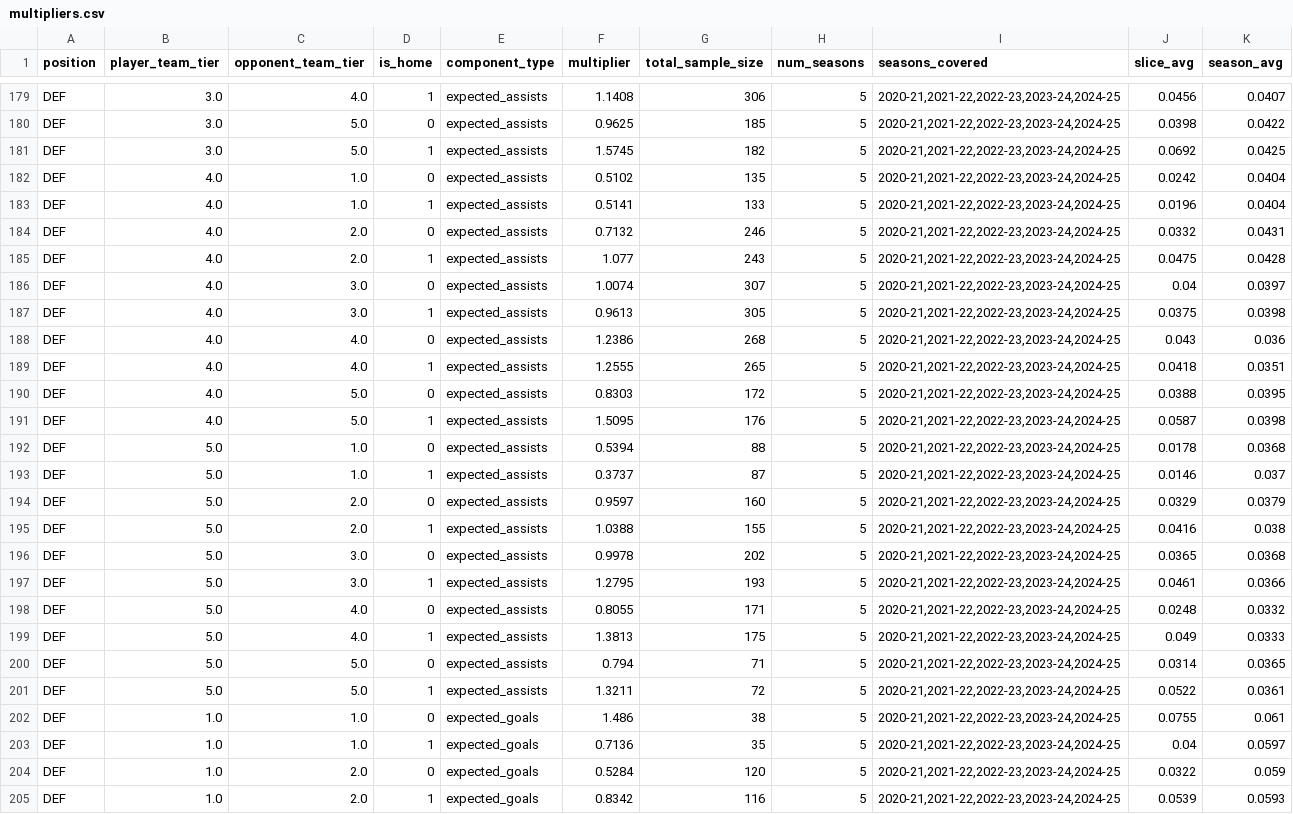
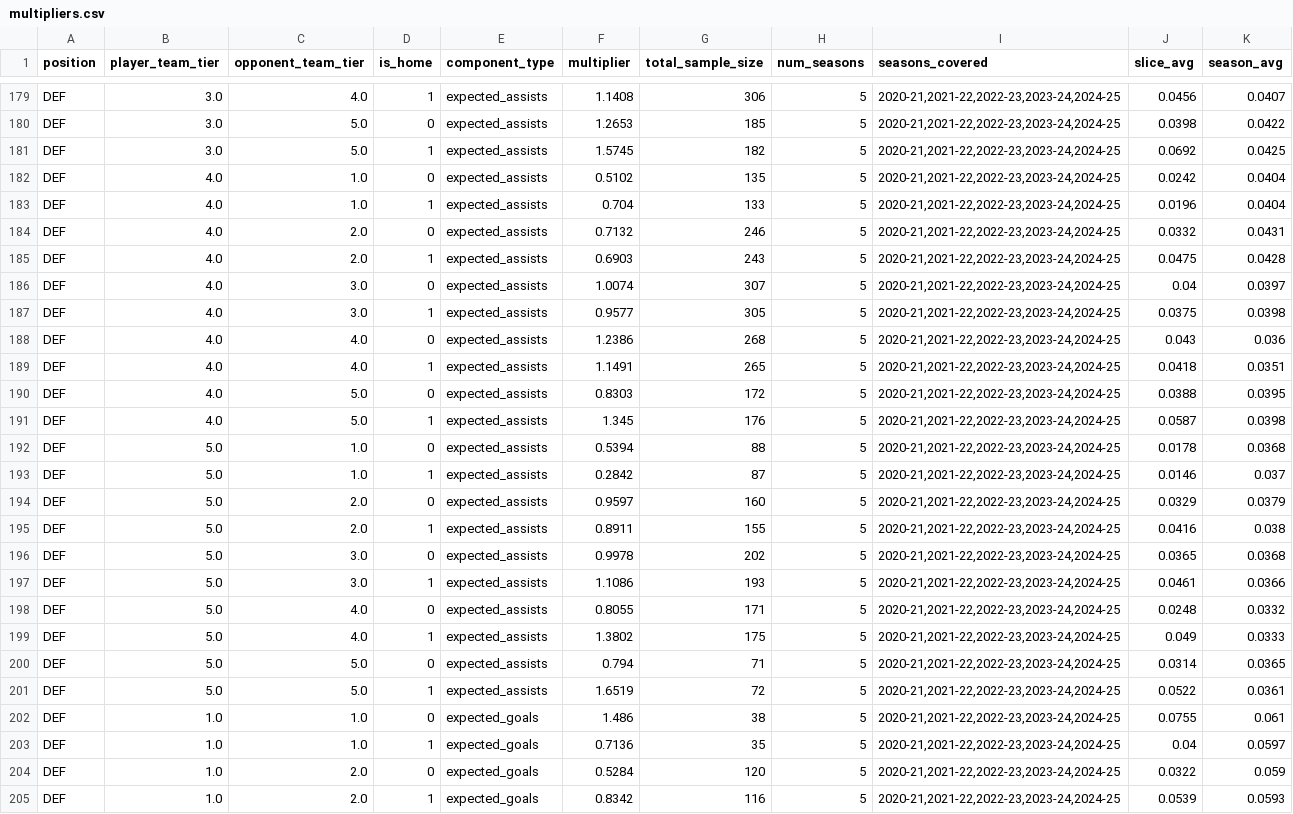
Before and after one commit to lisovoy7/fpl-solver, a CSV file: data/multipliers.csv, drawn as a sheet; only a part is shown, gaps mark what is left out; the diff covers the shown part only; the diff names each change by its address in the sheet, - before the commit and + after, or states it on an @@ line.

```diff
--- a/data/multipliers.csv
+++ b/data/multipliers.csv
-F180 (multiplier): 0.9625
+F180 (multiplier): 1.2653
-F183 (multiplier): 0.5141
+F183 (multiplier): 0.704
-F185 (multiplier): 1.077
+F185 (multiplier): 0.6903
-F187 (multiplier): 0.9613
+F187 (multiplier): 0.9577
-F189 (multiplier): 1.2555
+F189 (multiplier): 1.1491
-F191 (multiplier): 1.5095
+F191 (multiplier): 1.345
-F193 (multiplier): 0.3737
+F193 (multiplier): 0.2842
-F195 (multiplier): 1.0388
+F195 (multiplier): 0.8911
-F197 (multiplier): 1.2795
+F197 (multiplier): 1.1086
-F199 (multiplier): 1.3813
+F199 (multiplier): 1.3802
-F201 (multiplier): 1.3211
+F201 (multiplier): 1.6519
```
Also changed, not shown: 49 edited cells elsewhere in this file, 1 other file.
